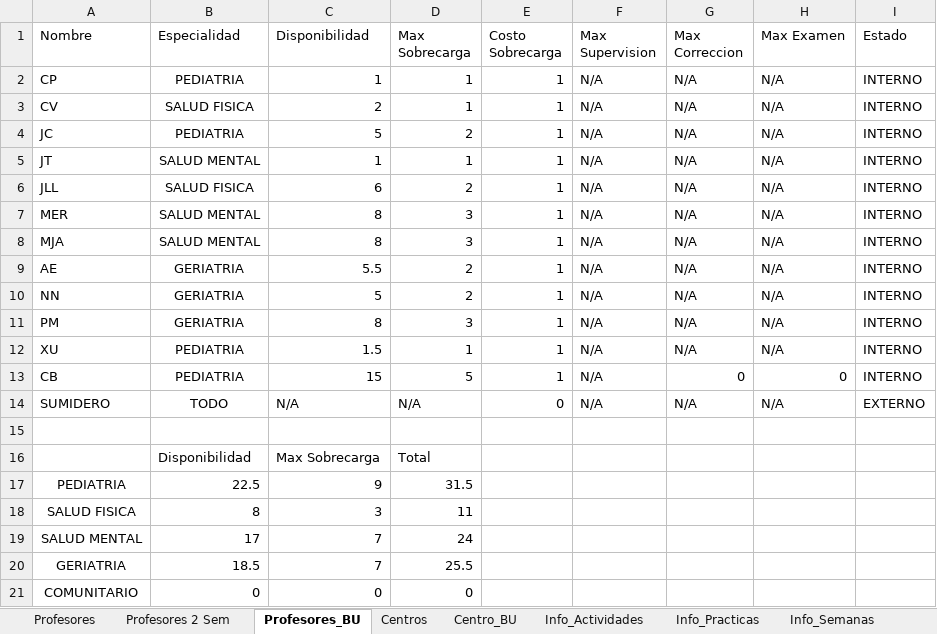
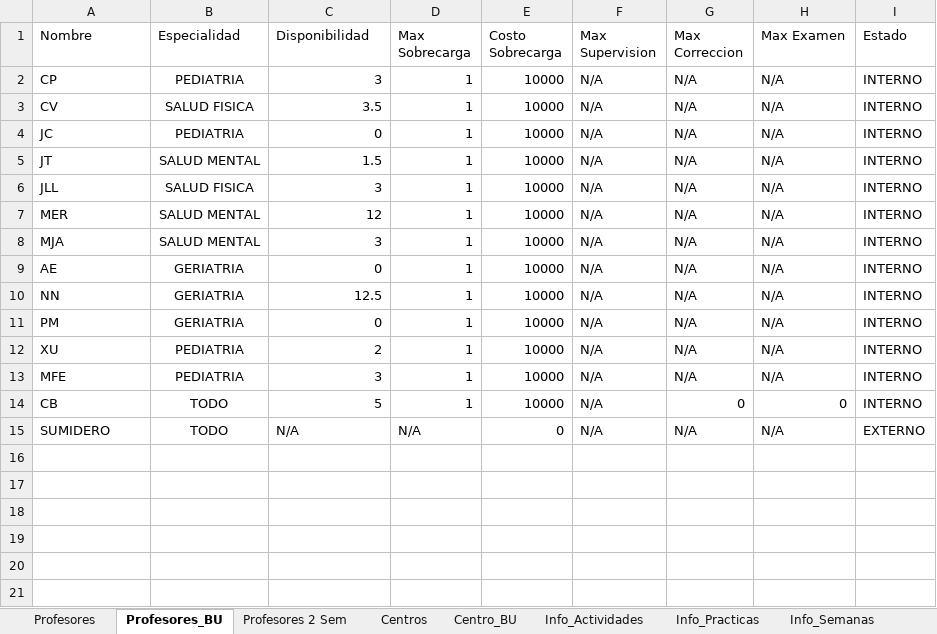
Before and after one commit to Jottagutierrez/Terapia-Ocupacional, an Excel workbook: proy_prueba/proy_files/DB_2018.xlsx, sheet Profesores_BU, drawn as a sheet; values as stored, in another font and other column widths than the file's, no borders; removed rows and columns are numbered as before the commit, all else as after; the diff names each change by its address in the sheet, - before the commit and + after, or states it on an @@ line.

```diff
--- a/proy_prueba/proy_files/DB_2018.xlsx (sheet Profesores_BU)
+++ b/proy_prueba/proy_files/DB_2018.xlsx (sheet Profesores_BU)
@@ sheet tab order changed: Profesores | Profesores_BU | Profesores 2 Sem | Centros | Centro_BU | Info_Actividades | Info_Practicas | Info_Semanas @@
-C2 (Disponibilidad): 1
+C2 (Disponibilidad): 3
-E2:E12 (Costo Sobrecarga): 1
+E2:E12 (Costo Sobrecarga): 10000
-C3 (Disponibilidad): 2
+C3 (Disponibilidad): 3.5
-C4 (Disponibilidad): 5
+C4 (Disponibilidad): 0
-D4 (Max Sobrecarga): 2
+D4 (Max Sobrecarga): 1
-C5 (Disponibilidad): 1
+C5 (Disponibilidad): 1.5
-C6 (Disponibilidad): 6
+C6 (Disponibilidad): 3
-D6 (Max Sobrecarga): 2
+D6 (Max Sobrecarga): 1
-C7 (Disponibilidad): 8
+C7 (Disponibilidad): 12
-D7:D8 (Max Sobrecarga): 3
+D7:D8 (Max Sobrecarga): 1
-C8 (Disponibilidad): 8
+C8 (Disponibilidad): 3
-C9 (Disponibilidad): 5.5
+C9 (Disponibilidad): 0
-D9:D10 (Max Sobrecarga): 2
+D9:D10 (Max Sobrecarga): 1
-C10 (Disponibilidad): 5
+C10 (Disponibilidad): 12.5
-C11 (Disponibilidad): 8
+C11 (Disponibilidad): 0
-D11 (Max Sobrecarga): 3
+D11 (Max Sobrecarga): 1
-C12 (Disponibilidad): 1.5
+C12 (Disponibilidad): 2
+row 13: MFE | PEDIATRIA | 3 | 1 | 10000 | N/A | N/A | N/A | INTERNO
-B14 (Especialidad): PEDIATRIA
+B14 (Especialidad): TODO
-C14 (Disponibilidad): 15
+C14 (Disponibilidad): 5
-D14 (Max Sobrecarga): 5
+D14 (Max Sobrecarga): 1
-E14 (Costo Sobrecarga): 1
+E14 (Costo Sobrecarga): 10000
-row 15: (empty)
-row 16:  | Disponibilidad | Max Sobrecarga | Total
-row 17: PEDIATRIA | 22.5 | 9 | 31.5
-row 18: SALUD FISICA | 8 | 3 | 11
-row 19: SALUD MENTAL | 17 | 7 | 24
-row 20: GERIATRIA | 18.5 | 7 | 25.5
-row 21: COMUNITARIO | 0 | 0 | 0
```
Also changed, not shown: sheet Centros, sheet Profesores, formulas that keep their value, proy_prueba/proy_files/Comparacion_estado_2017-2018.xlsx, proy_prueba/proy_files/results/Calendario.xlsx, 20 other files.
